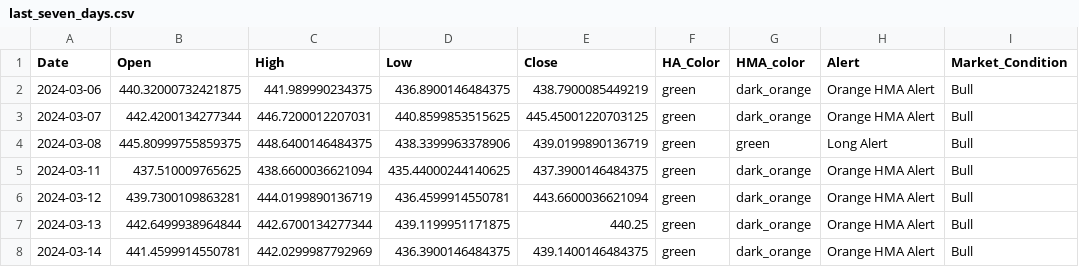
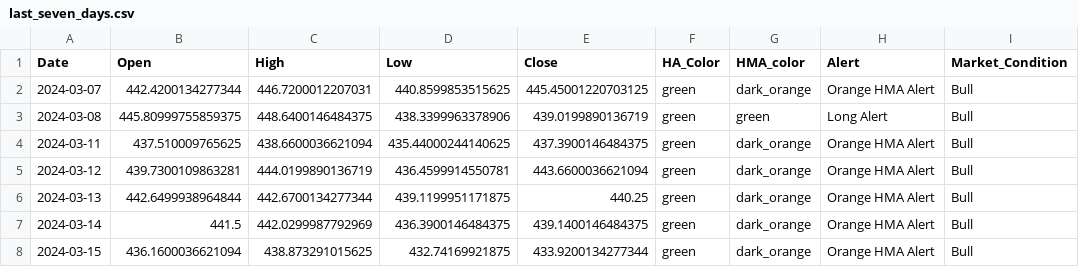
Before and after one commit to rbnyng/trend_alert, a CSV file: last_seven_days.csv, drawn as a sheet.

```diff
--- a/last_seven_days.csv
+++ b/last_seven_days.csv
@@ -1,3 +1,2 @@
 Date,Open,High,Low,Close,HA_Color,HMA_color,Alert,Market_Condition
-2024-03-06,440.32000732421875,441.989990234375,436.8900146484375,438.7900085449219,green,dark_orange,Orange HMA Alert,Bull
 2024-03-07,442.4200134277344,446.7200012207031,440.8599853515625,445.45001220703125,green,dark_orange,Orange HMA Alert,Bull
@@ -7,2 +6,3 @@ Date,Open,High,Low,Close,HA_Color,HMA_color,Alert,Market_Condition
 2024-03-13,442.6499938964844,442.6700134277344,439.1199951171875,440.25,green,dark_orange,Orange HMA Alert,Bull
-2024-03-14,441.4599914550781,442.0299987792969,436.3900146484375,439.1400146484375,green,dark_orange,Orange HMA Alert,Bull
+2024-03-14,441.5,442.0299987792969,436.3900146484375,439.1400146484375,green,dark_orange,Orange HMA Alert,Bull
+2024-03-15,436.1600036621094,438.873291015625,432.74169921875,433.9200134277344,green,dark_orange,Orange HMA Alert,Bull
```
